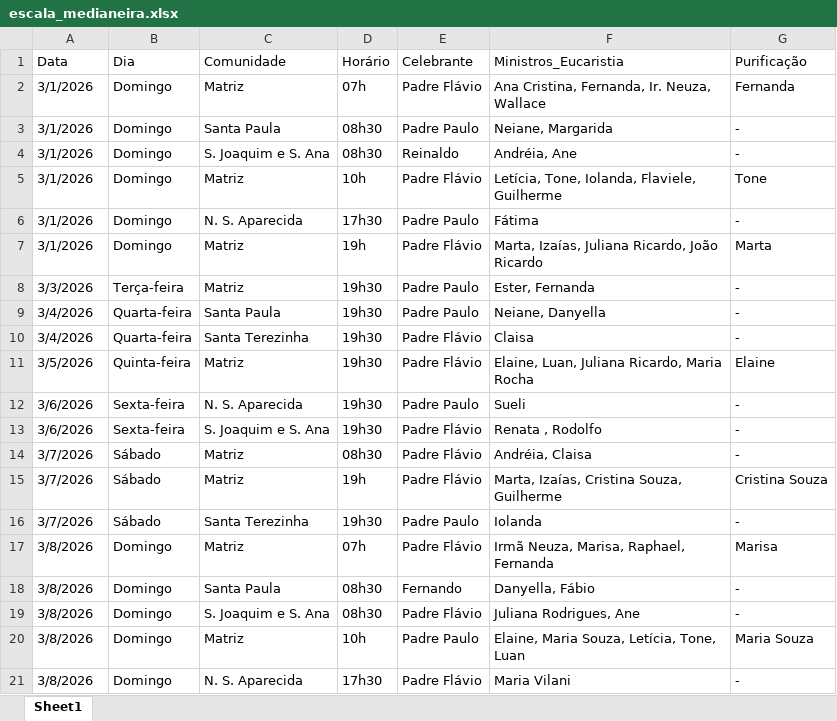
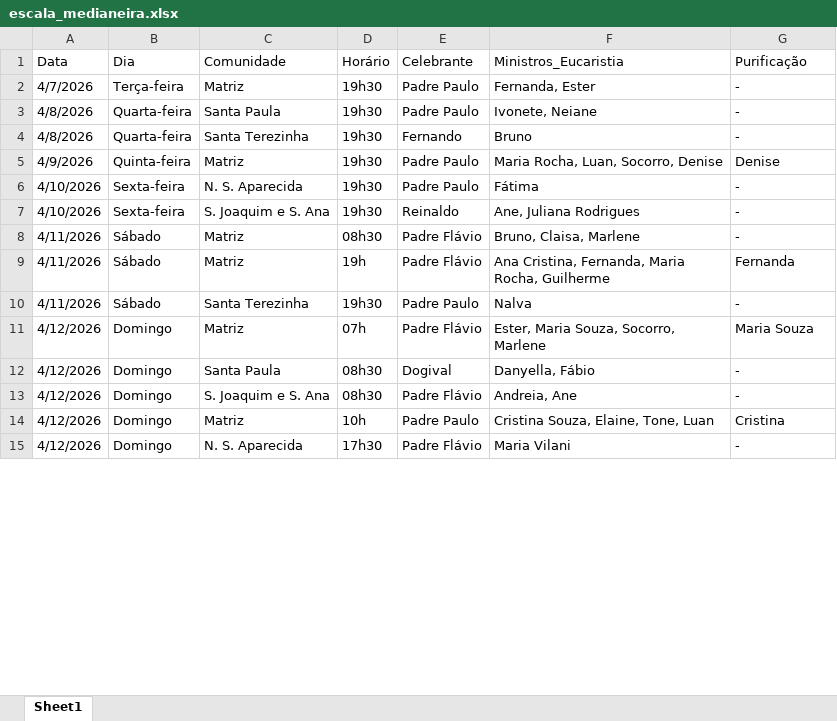
Before and after one commit to lfelipeeuzebio/Vers-o-inicial-do-app, an Excel workbook: escala_medianeira.xlsx, sheet Sheet1, drawn as a sheet; only a part is shown; values as stored, in another font and other column widths than the file's, no cell formats; removed rows and columns are numbered as before the commit, all else as after; the diff covers the shown part only; the diff names each change by its address in the sheet, - before the commit and + after, or states it on an @@ line.

Commit message:
Add files via upload

```diff
--- a/escala_medianeira.xlsx (sheet Sheet1)
+++ b/escala_medianeira.xlsx (sheet Sheet1)
-row 2: 3/1/2026 | Domingo | Matriz | 07h | Padre Flávio | Ana Cristina, Fernanda, Ir. Neuza, Wallace | Fernanda
-row 3: 3/1/2026 | Domingo | Santa Paula | 08h30 | Padre Paulo | Neiane, Margarida | -
-row 4: 3/1/2026 | Domingo | S. Joaquim e S. Ana | 08h30 | Reinaldo | Andréia, Ane | -
-row 5: 3/1/2026 | Domingo | Matriz | 10h | Padre Flávio | Letícia, Tone, Iolanda, Flaviele, Guilherme | Tone
-row 6: 3/1/2026 | Domingo | N. S. Aparecida | 17h30 | Padre Paulo | Fátima | -
-row 7: 3/1/2026 | Domingo | Matriz | 19h | Padre Flávio | Marta, Izaías, Juliana Ricardo, João Ricardo | Marta
-A2 (Data): 3/3/2026
+A2 (Data): 4/7/2026
-F2 (Ministros_Eucaristia): Ester, Fernanda
+F2 (Ministros_Eucaristia): Fernanda, Ester
-A3:A4 (Data): 3/4/2026
+A3:A4 (Data): 4/8/2026
-F3 (Ministros_Eucaristia): Neiane, Danyella
+F3 (Ministros_Eucaristia): Ivonete, Neiane
-E4 (Celebrante): Padre Flávio
+E4 (Celebrante): Fernando
-F4 (Ministros_Eucaristia): Claisa
+F4 (Ministros_Eucaristia): Bruno
-A5 (Data): 3/5/2026
+A5 (Data): 4/9/2026
-E5 (Celebrante): Padre Flávio
+E5 (Celebrante): Padre Paulo
-F5 (Ministros_Eucaristia): Elaine, Luan, Juliana Ricardo, Maria Rocha
+F5 (Ministros_Eucaristia): Maria Rocha, Luan, Socorro, Denise
-G5 (Purificação): Elaine
+G5 (Purificação): Denise
-A6:A7 (Data): 3/6/2026
+A6:A7 (Data): 4/10/2026
-F6 (Ministros_Eucaristia): Sueli
+F6 (Ministros_Eucaristia): Fátima
-E7 (Celebrante): Padre Flávio
+E7 (Celebrante): Reinaldo
-F7 (Ministros_Eucaristia): Renata , Rodolfo
+F7 (Ministros_Eucaristia): Ane, Juliana Rodrigues
-A8:A10 (Data): 3/7/2026
+A8:A10 (Data): 4/11/2026
-F8 (Ministros_Eucaristia): Andréia, Claisa
+F8 (Ministros_Eucaristia): Bruno, Claisa, Marlene
-F9 (Ministros_Eucaristia): Marta, Izaías, Cristina Souza, Guilherme
+F9 (Ministros_Eucaristia): Ana Cristina, Fernanda, Maria Rocha, Guilherme
-G9 (Purificação): Cristina Souza
+G9 (Purificação): Fernanda
-F10 (Ministros_Eucaristia): Iolanda
+F10 (Ministros_Eucaristia): Nalva
-A11:A15 (Data): 3/8/2026
+A11:A15 (Data): 4/12/2026
-F11 (Ministros_Eucaristia): Irmã Neuza, Marisa, Raphael, Fernanda
+F11 (Ministros_Eucaristia): Ester, Maria Souza, Socorro, Marlene
-G11 (Purificação): Marisa
+G11 (Purificação): Maria Souza
-E12 (Celebrante): Fernando
+E12 (Celebrante): Dogival
-F13 (Ministros_Eucaristia): Juliana Rodrigues, Ane
+F13 (Ministros_Eucaristia): Andreia, Ane
-F14 (Ministros_Eucaristia): Elaine, Maria Souza, Letícia, Tone, Luan
+F14 (Ministros_Eucaristia): Cristina Souza, Elaine, Tone, Luan
-G14 (Purificação): Maria Souza
+G14 (Purificação): Cristina
```
Also changed, not shown: 1 added row, 16 removed rows and 87 edited cells elsewhere in this sheet, cell formats.
